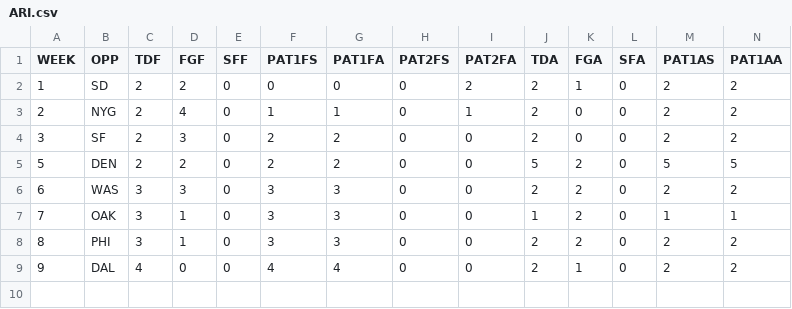
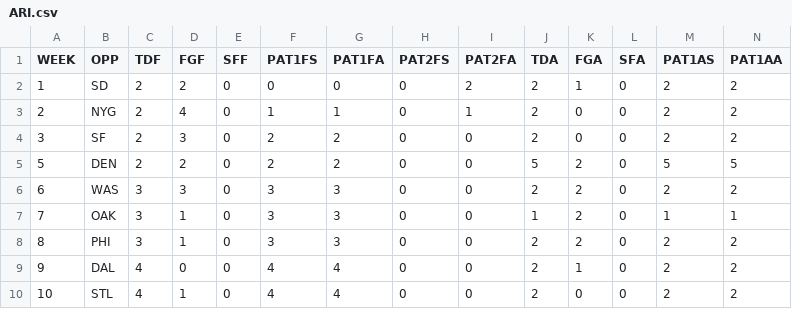
Before and after one commit to JoeJimFlood/NFLPrediction2014, a CSV file: teamcsvs/ARI.csv, drawn as a sheet; only a part is shown; rows hold the shown columns only; the diff names each change by its address in the sheet, - before the commit and + after, or states it on an @@ line.

Commit message:
Added Week 10 Data

```diff
--- a/teamcsvs/ARI.csv
+++ b/teamcsvs/ARI.csv
+row 10: 10 | STL | 4 | 1 | 0 | 4 | 4 | 0 | 0 | 2 | 0 | 0 | 2 | 2
```
Also changed, not shown: teamcsvs/BAL.csv, teamcsvs/CAR.csv, 23 other files.
